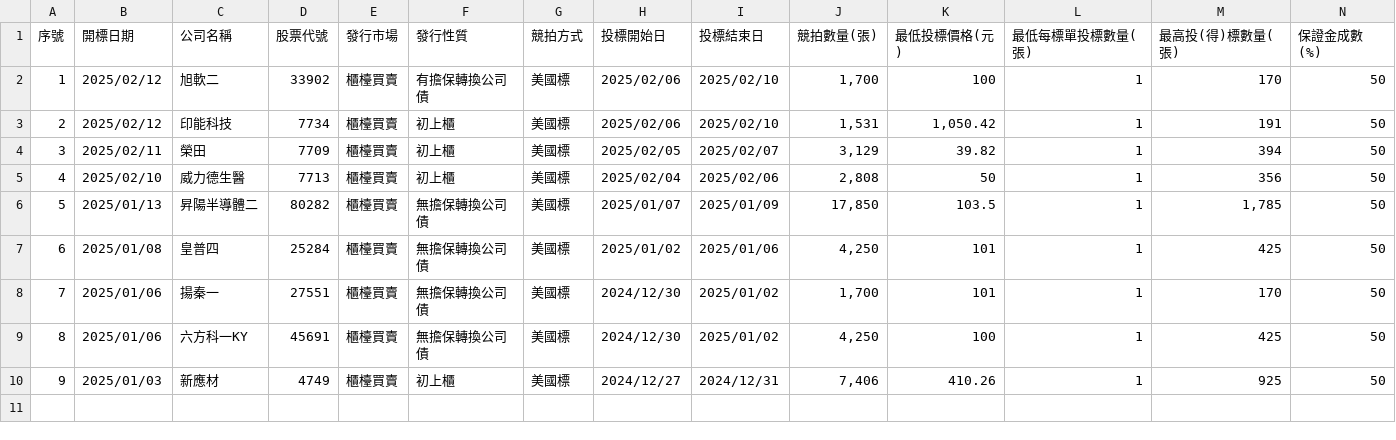
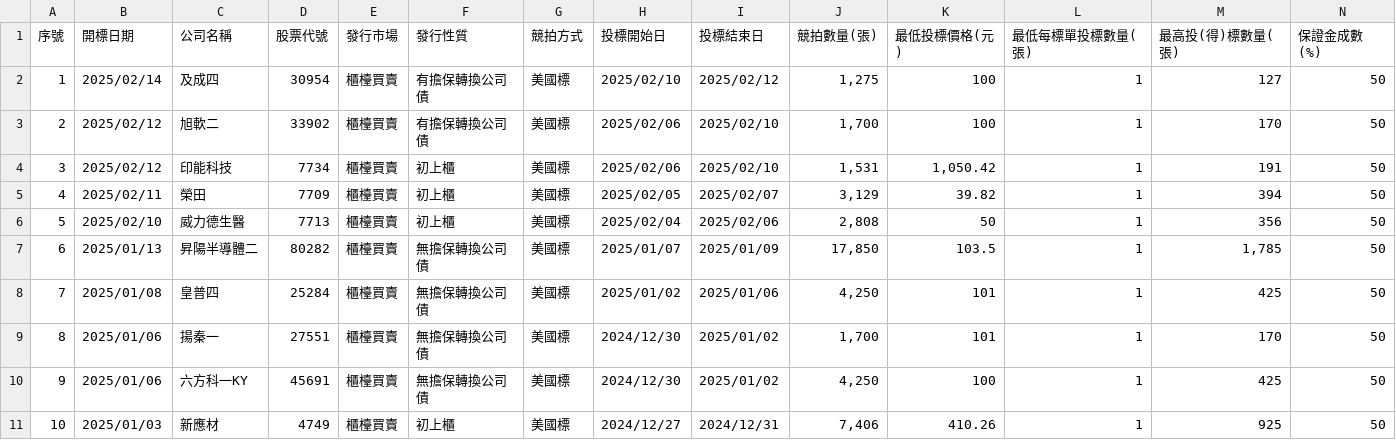
Before and after one commit to wenchiehlee/Selenium-Actions.Auction, a CSV file: auction-utf8.csv, drawn as a sheet; only a part is shown; addresses are those after the commit; rows hold the shown columns only; the diff names each change by its address in the sheet, - before the commit and + after, or states it on an @@ line.

```diff
--- a/auction-utf8.csv
+++ b/auction-utf8.csv
+row 2: 1 | 2025/02/14 | 及成四 | 30954 | 櫃檯買賣 | 有擔保轉換公司債 | 美國標 | 2025/02/10 | 2025/02/12 | 1,275 | 100 | 1 | 127 | 50
@@ column A (序號) renumbered from row 3 down @@
```
Also changed, not shown: 2020-Now-utf8-filter.csv, auction-utf8-filter.csv, 6 other files.
